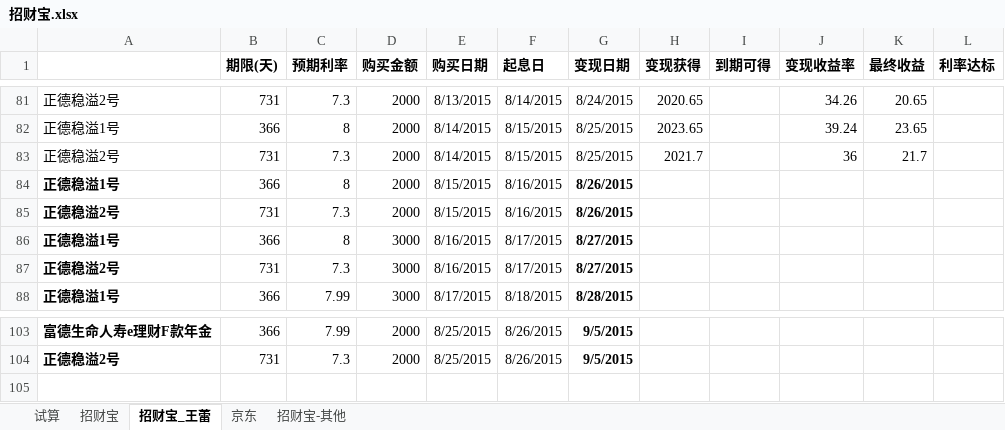
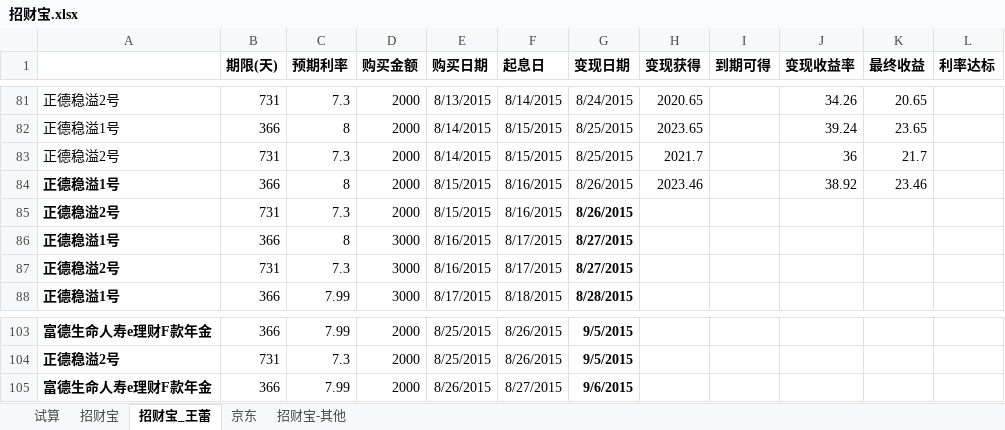
Before and after one commit to cnmud/832588m1pwG22w5t74PT0odv657C7m, an Excel workbook: 我的家/招财宝.xlsx, sheet 招财宝_王蕾, drawn as a sheet; only a part is shown, gaps mark what is left out; values as stored, in another font and other column widths than the file's, no borders; the diff names each change by its address in the sheet, - before the commit and + after, or states it on an @@ line.

```diff
--- a/我的家/招财宝.xlsx (sheet 招财宝_王蕾)
+++ b/我的家/招财宝.xlsx (sheet 招财宝_王蕾)
-G84 bold: on
+G84 bold: off
-H84 (变现获得): (empty)
+H84 (变现获得): 2023.46
-J84 (变现收益率): (empty)
+J84 (变现收益率): 38.92
-K84 (最终收益): (empty)
+K84 (最终收益): 23.46
+row 105: 富德生命人寿e理财F款年金 | 366 | 7.99 | 2000 | 8/26/2015 | 8/27/2015 | 9/6/2015
```
Also changed, not shown: sheet 招财宝, 1 other file.
